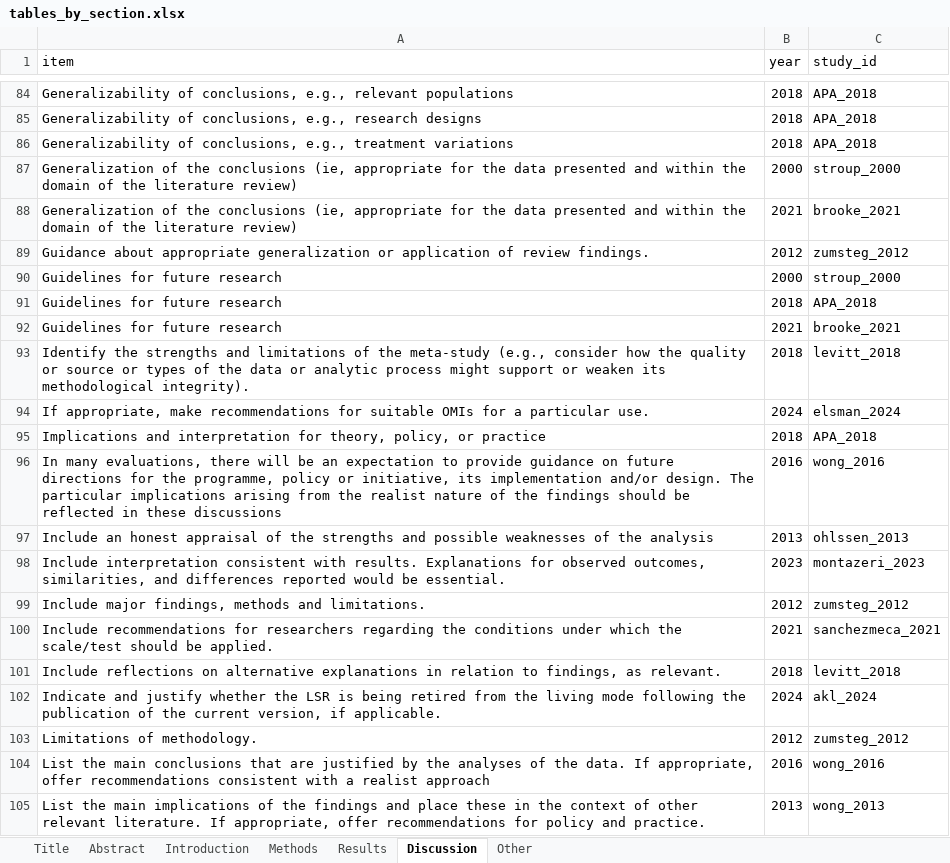
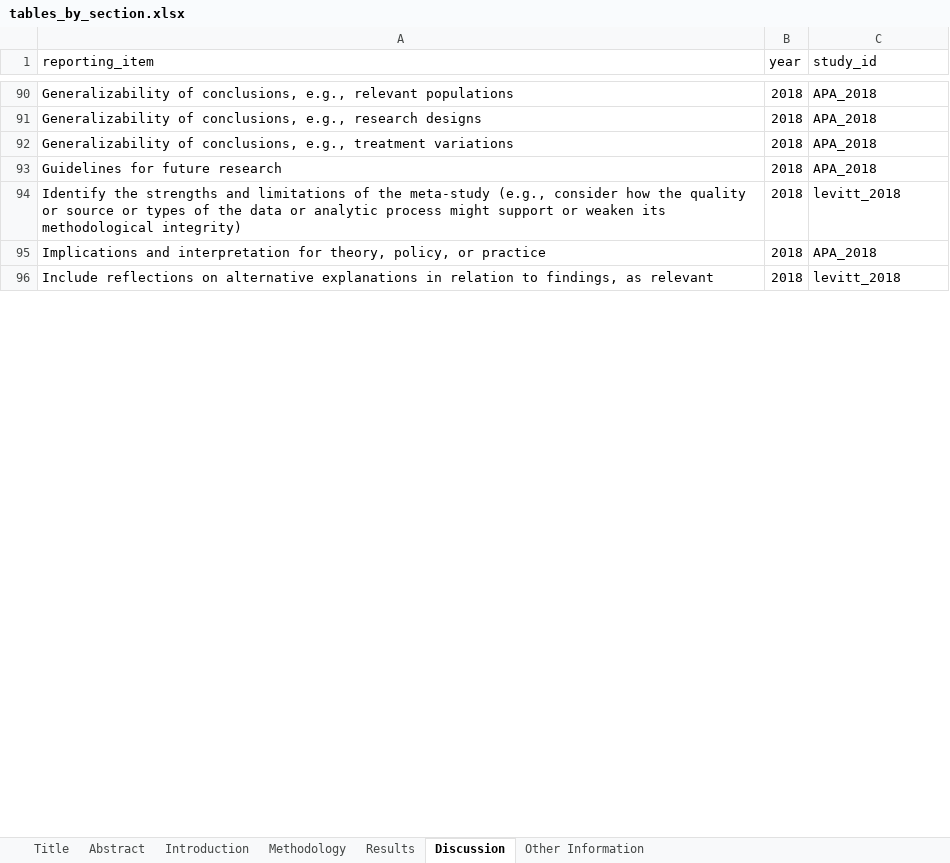
Before and after one commit to KyleMorrison99/synthesis_item_bank, an Excel workbook: data/tables_by_section.xlsx, sheet Discussion, drawn as a sheet; only a part is shown, gaps mark what is left out; values as stored, in another font and other column widths than the file's, no borders; table styles not drawn; removed rows and columns are numbered as before the commit, all else as after; the diff covers the shown part only; the diff names each change by its address in the sheet, - before the commit and + after, or states it on an @@ line.

```diff
--- a/data/tables_by_section.xlsx (sheet Discussion)
+++ b/data/tables_by_section.xlsx (sheet Discussion)
-sheet tab: Methods
+sheet tab: Methodology
-sheet tab: Other
+sheet tab: Other Information
-A1: item
+A1: reporting_item
@@ row 87 moved to row 4: Generalization of the conclusions (ie, a… @@
@@ row 88 moved to row 138: Generalization of the conclusions (ie, a… @@
-row 89: Guidance about appropriate generalization or application of review findings. | 2012 | zumsteg_2012
@@ row 90 moved to row 5: Guidelines for future research @@
@@ row 92 moved to row 139: Guidelines for future research @@
-A94 (reporting_item): …its methodological integrity).
+A94 (reporting_item): …its methodological integrity)
-row 94: If appropriate, make recommendations for suitable OMIs for a particular use. | 2024 | elsman_2024
@@ row 96 moved to row 56: In many evaluations, there will be an ex… @@
@@ row 97 moved to row 29: Include an honest appraisal of the stren… @@
-row 98: Include interpretation consistent with results. Explanations for observed outcomes, similarities, and differences reported would be essential. | 2023 | montazeri_2023
-row 99: Include major findings, methods and limitations. | 2012 | zumsteg_2012
-row 100: Include recommendations for researchers regarding the conditions under which the scale/test should be applied. | 2021 | sanchezmeca_2021
-A96 (reporting_item): …findings, as relevant.
+A96 (reporting_item): …findings, as relevant
-row 102: Indicate and justify whether the LSR is being retired from the living mode following the publication of the current version, if applicable. | 2024 | akl_2024
-row 103: Limitations of methodology. | 2012 | zumsteg_2012
@@ row 104 moved to row 57: List the main conclusions that are justi… @@
-row 105: List the main implications of the findings and place these in the context of other relevant literature. If appropriate, offer recommendations for policy and practice. | 2013 | wong_2013
```
Also changed, not shown: 106 added rows, 98 removed rows, 28 moved rows and 15 edited cells elsewhere in this sheet, sheet Methodology, sheet Results, sheet Abstract, sheet Introduction, sheet Title, 9 other files.
